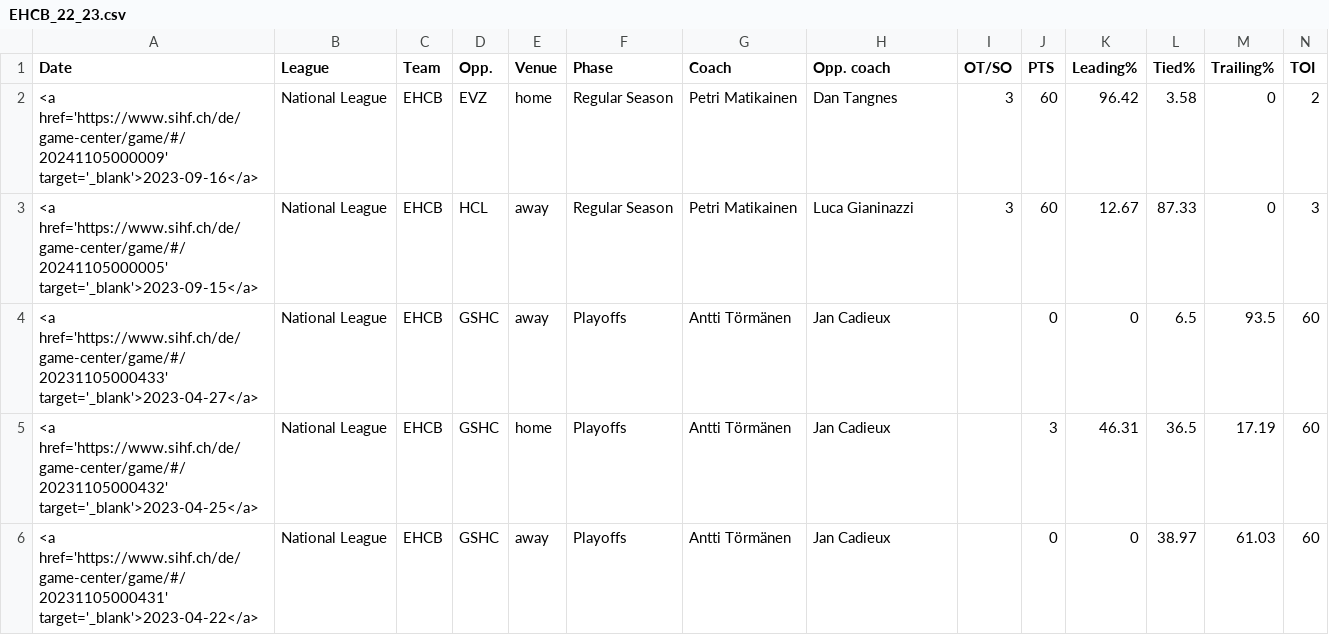
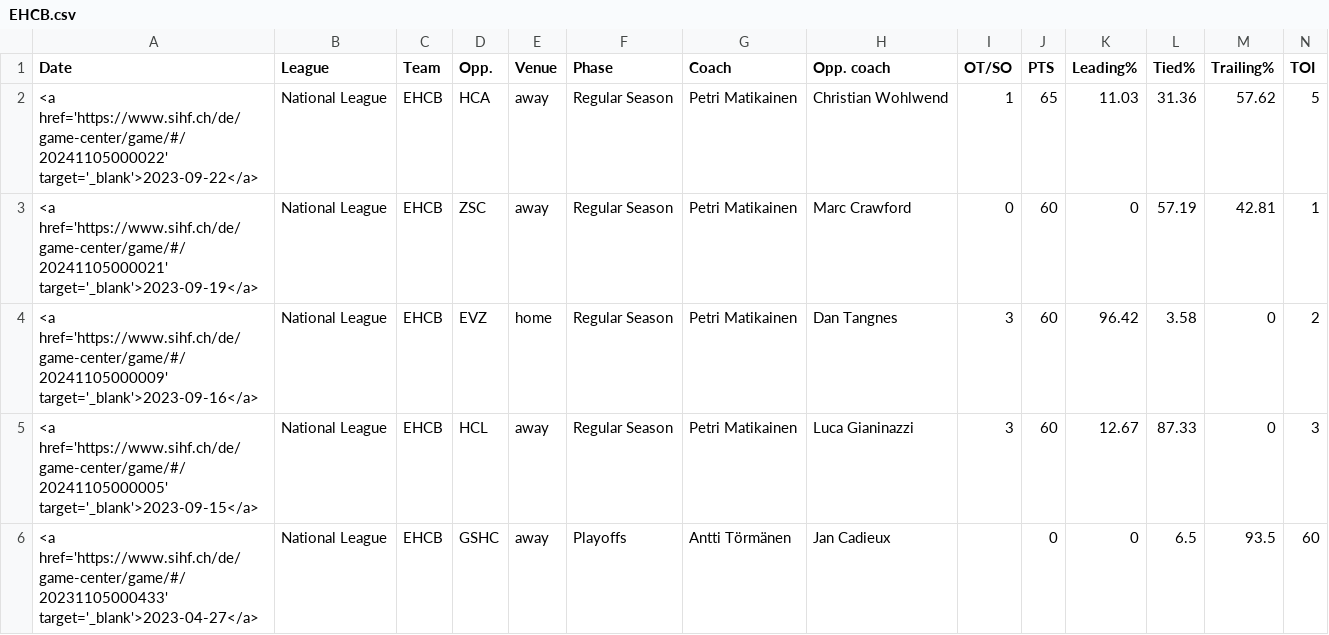
Before and after one commit to drantini/nlpredictor, a CSV file: data/games/EHCB.csv (was data/games/EHCB_22_23.csv), drawn as a sheet; only a part is shown; the shorter side is filled out with more unchanged rows; rows hold the shown columns only; the diff names each change by its address in the sheet, - before the commit and + after, or states it on an @@ line.

```diff
--- a/data/games/EHCB_22_23.csv
+++ b/data/games/EHCB.csv
+row 2: <a href='https://www.sihf.ch/de/game-center/game/#/20241105000022' target='_blank'>2023-09-22</a> | National League | EHCB | HCA | away | Regular Season | Petri Matikainen | Christian Wohlwend | 1 | 65 | 11.03 | 31.36 | 57.62 | 5
+row 3: <a href='https://www.sihf.ch/de/game-center/game/#/20241105000021' target='_blank'>2023-09-19</a> | National League | EHCB | ZSC | away | Regular Season | Petri Matikainen | Marc Crawford | 0 | 60 | 0 | 57.19 | 42.81 | 1
```
Also changed, not shown: data/games/Combined_Games.csv, data/games/EHCK.csv, 25 other files.
